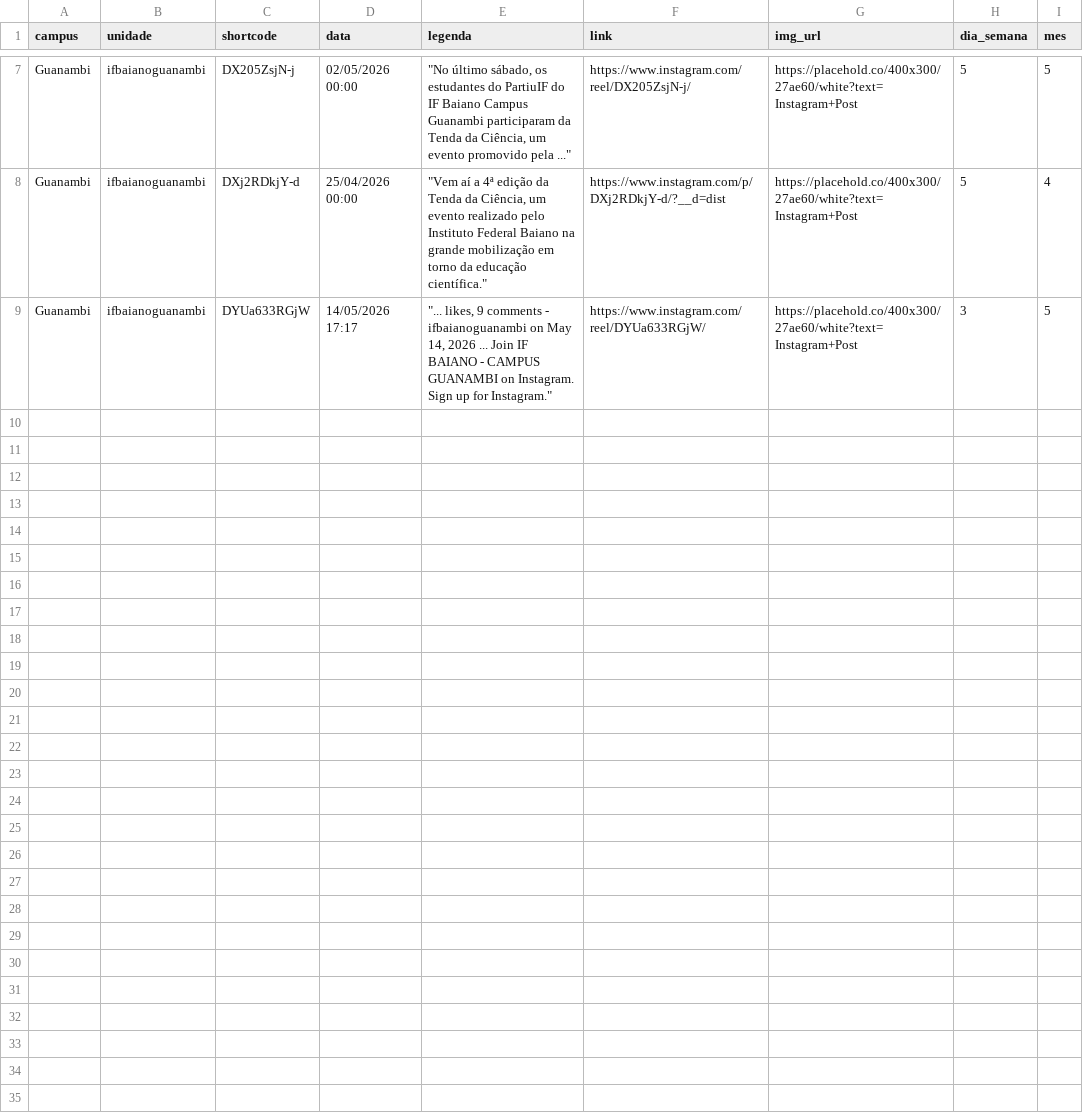
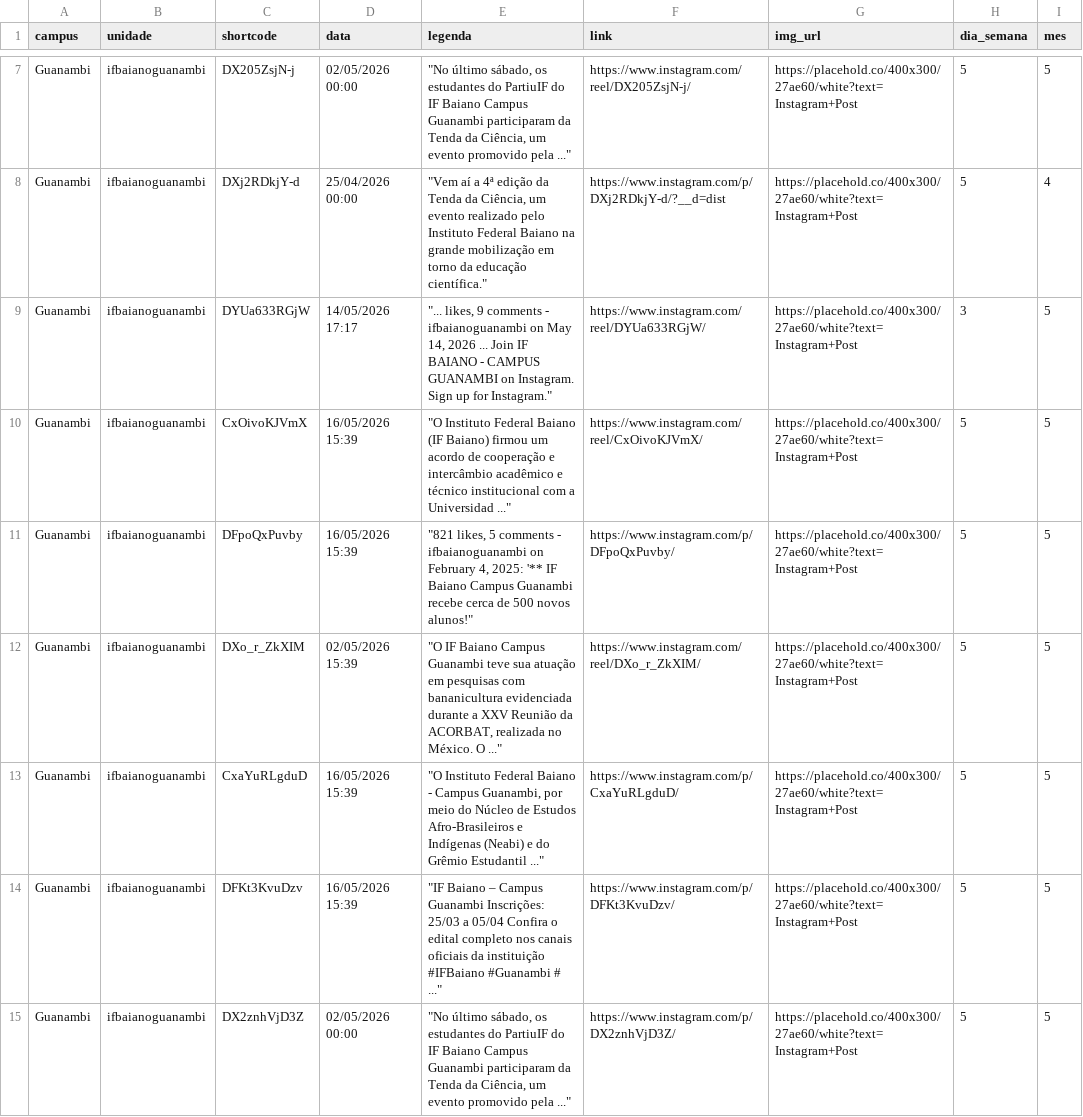
Before and after one commit to ascomifbaiano/socialmedia, a CSV file: data/Guanambi/Guanambi_2026.csv, drawn as a sheet; only a part is shown, gaps mark what is left out.

```diff
--- a/data/Guanambi/Guanambi_2026.csv
+++ b/data/Guanambi/Guanambi_2026.csv
@@ -9 +9,7 @@
 "Guanambi","ifbaianoguanambi","DYUa633RGjW","14/05/2026 17:17","""... likes, 9 comments - ifbaianoguanambi on May 14, 2026 ... Join IF BAIANO - CAMPUS GUANAMBI on Instagram. Sign up for Instagram.""","https://www.instagram.com/reel/DYUa633RGjW/","https://placehold.co/400x300/27ae60/white?text=Instagram+Post","3","5"
+"Guanambi","ifbaianoguanambi","CxOivoKJVmX","16/05/2026 15:39","""O Instituto Federal Baiano (IF Baiano) firmou um acordo de cooperação e intercâmbio acadêmico e técnico institucional com a Universidad ...""","https://www.instagram.com/reel/CxOivoKJVmX/","https://placehold.co/400x300/27ae60/white?text=Instagram+Post","5","5"
+"Guanambi","ifbaianoguanambi","DFpoQxPuvby","16/05/2026 15:39","""821 likes, 5 comments - ifbaianoguanambi on February 4, 2025: '** IF Baiano Campus Guanambi recebe cerca de 500 novos alunos!""","https://www.instagram.com/p/DFpoQxPuvby/","https://placehold.co/400x300/27ae60/white?text=Instagram+Post","5","5"
+"Guanambi","ifbaianoguanambi","DXo_r_ZkXIM","02/05/2026 15:39","""O IF Baiano Campus Guanambi teve sua atuação em pesquisas com bananicultura evidenciada durante a XXV Reunião da ACORBAT, realizada no México. O ...""","https://www.instagram.com/reel/DXo_r_ZkXIM/","https://placehold.co/400x300/27ae60/white?text=Instagram+Post","5","5"
+"Guanambi","ifbaianoguanambi","CxaYuRLgduD","16/05/2026 15:39","""O Instituto Federal Baiano - Campus Guanambi, por meio do Núcleo de Estudos Afro-Brasileiros e Indígenas (Neabi) e do Grêmio Estudantil ...""","https://www.instagram.com/p/CxaYuRLgduD/","https://placehold.co/400x300/27ae60/white?text=Instagram+Post","5","5"
+"Guanambi","ifbaianoguanambi","DFKt3KvuDzv","16/05/2026 15:39","""IF Baiano – Campus Guanambi Inscrições: 25/03 a 05/04 Confira o edital completo nos canais oficiais da instituição #IFBaiano #Guanambi # ...""","https://www.instagram.com/p/DFKt3KvuDzv/","https://placehold.co/400x300/27ae60/white?text=Instagram+Post","5","5"
+"Guanambi","ifbaianoguanambi","DX2znhVjD3Z","02/05/2026 00:00","""No último sábado, os estudantes do PartiuIF do IF Baiano Campus Guanambi participaram da Tenda da Ciência, um evento promovido pela ...""","https://www.instagram.com/p/DX2znhVjD3Z/","https://placehold.co/400x300/27ae60/white?text=Instagram+Post","5","5"
```
Also changed, not shown: data/Alagoinhas/Alagoinhas_2026.csv, data/Catu/Catu_2026.csv, 4 other files.
